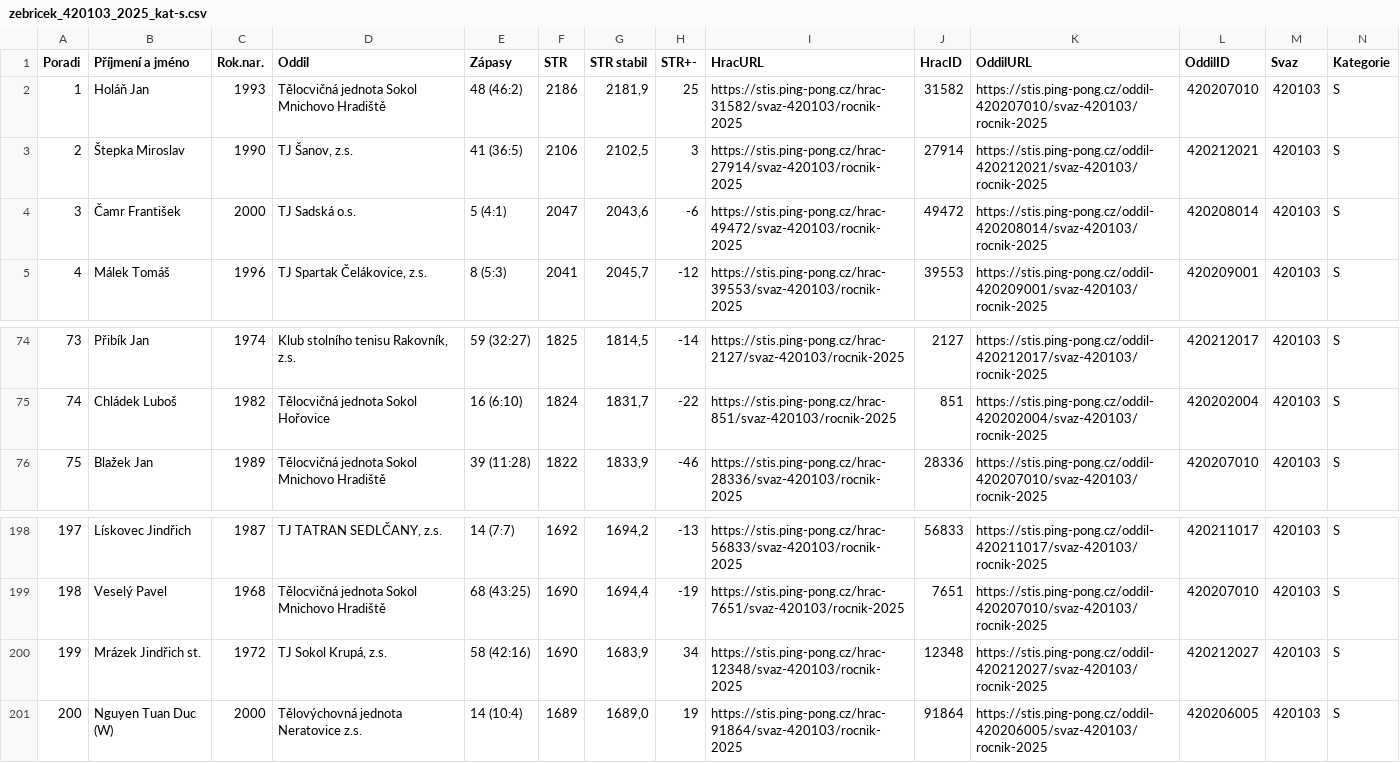
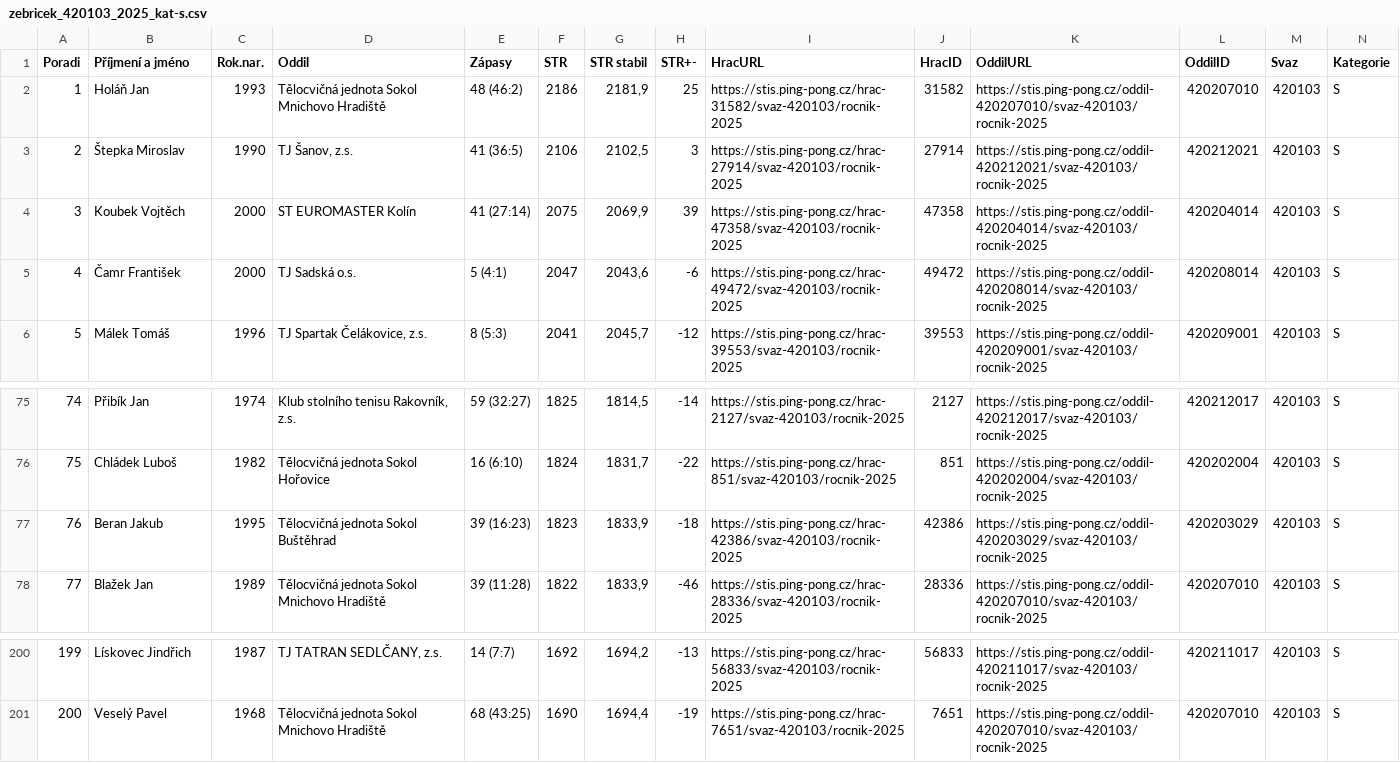
Before and after one commit to dvojtech/stis-soupisky, a CSV file: data/zebricek_420103_2025_kat-s.csv, drawn as a sheet; only a part is shown, gaps mark what is left out; removed rows and columns are numbered as before the commit, all else as after; rows hold the shown columns only; the diff names each change by its address in the sheet, - before the commit and + after, or states it on an @@ line.

```diff
--- a/data/zebricek_420103_2025_kat-s.csv
+++ b/data/zebricek_420103_2025_kat-s.csv
+row 4: 3 | Koubek Vojtěch | 2000 | ST EUROMASTER Kolín | 41 (27:14) | 2075 | 2069,9 | 39 | https://stis.ping-pong.cz/hrac-47358/svaz-420103/rocnik-2025 | 47358 | https://stis.ping-pong.cz/oddil-420204014/svaz-420103/rocnik-2025 | 420204014 | 420103 | S
@@ column A (Poradi) renumbered between rows 5 and 201 @@
+row 77: 76 | Beran Jakub | 1995 | Tělocvičná jednota Sokol Buštěhrad | 39 (16:23) | 1823 | 1833,9 | -18 | https://stis.ping-pong.cz/hrac-42386/svaz-420103/rocnik-2025 | 42386 | https://stis.ping-pong.cz/oddil-420203029/svaz-420103/rocnik-2025 | 420203029 | 420103 | S
-row 200: 199 | Mrázek Jindřich st. | 1972 | TJ Sokol Krupá, z.s. | 58 (42:16) | 1690 | 1683,9 | 34 | https://stis.ping-pong.cz/hrac-12348/svaz-420103/rocnik-2025 | 12348 | https://stis.ping-pong.cz/oddil-420212027/svaz-420103/rocnik-2025 | 420212027 | 420103 | S
-row 201: 200 | Nguyen Tuan Duc (W) | 2000 | Tělovýchovná jednota Neratovice z.s. | 14 (10:4) | 1689 | 1689,0 | 19 | https://stis.ping-pong.cz/hrac-91864/svaz-420103/rocnik-2025 | 91864 | https://stis.ping-pong.cz/oddil-420206005/svaz-420103/rocnik-2025 | 420206005 | 420103 | S
```
Also changed, not shown: data/zebricek_420210_2025_kat-s.csv.
